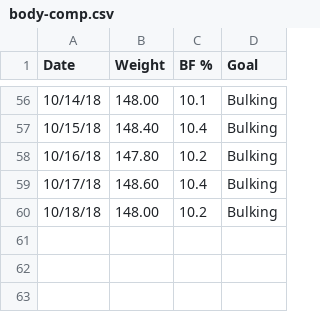
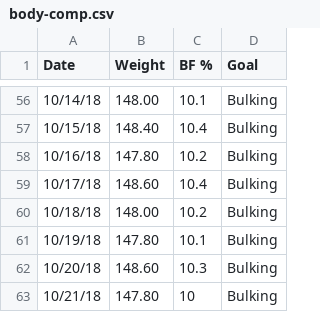
Before and after one commit to eandrade0010/summit, a CSV file: fitness/body-comp.csv, drawn as a sheet; only a part is shown, gaps mark what is left out.

Commit message:
body comp and finished book

```diff
--- a/fitness/body-comp.csv
+++ b/fitness/body-comp.csv
@@ -60 +60,4 @@ Date,Weight,BF %,Goal
 10/18/18,148.00,10.2,Bulking
+10/19/18,147.80,10.1,Bulking
+10/20/18,148.60,10.3,Bulking
+10/21/18,147.80,10,Bulking
```
Also changed, not shown: 4 other files.
